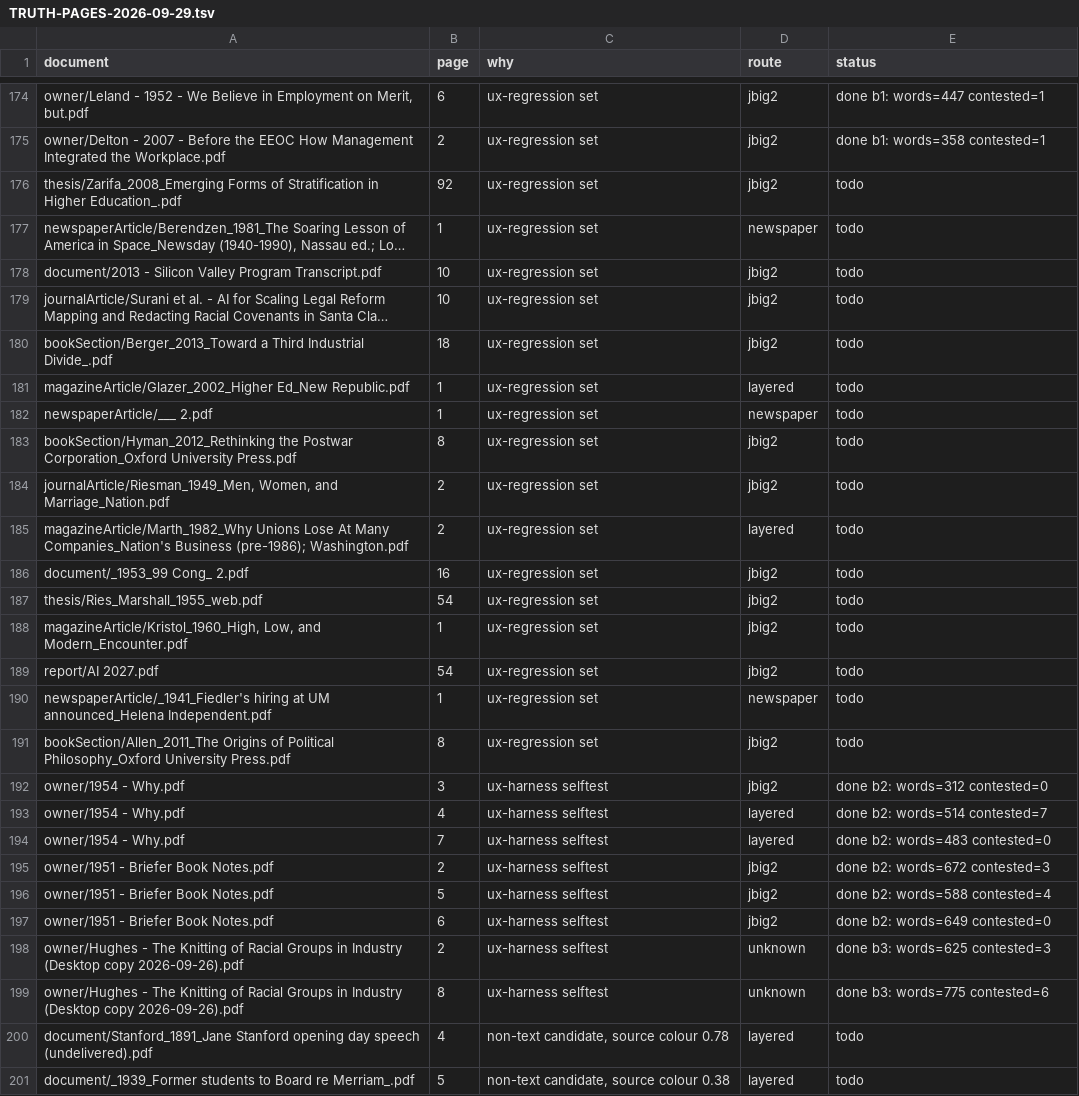
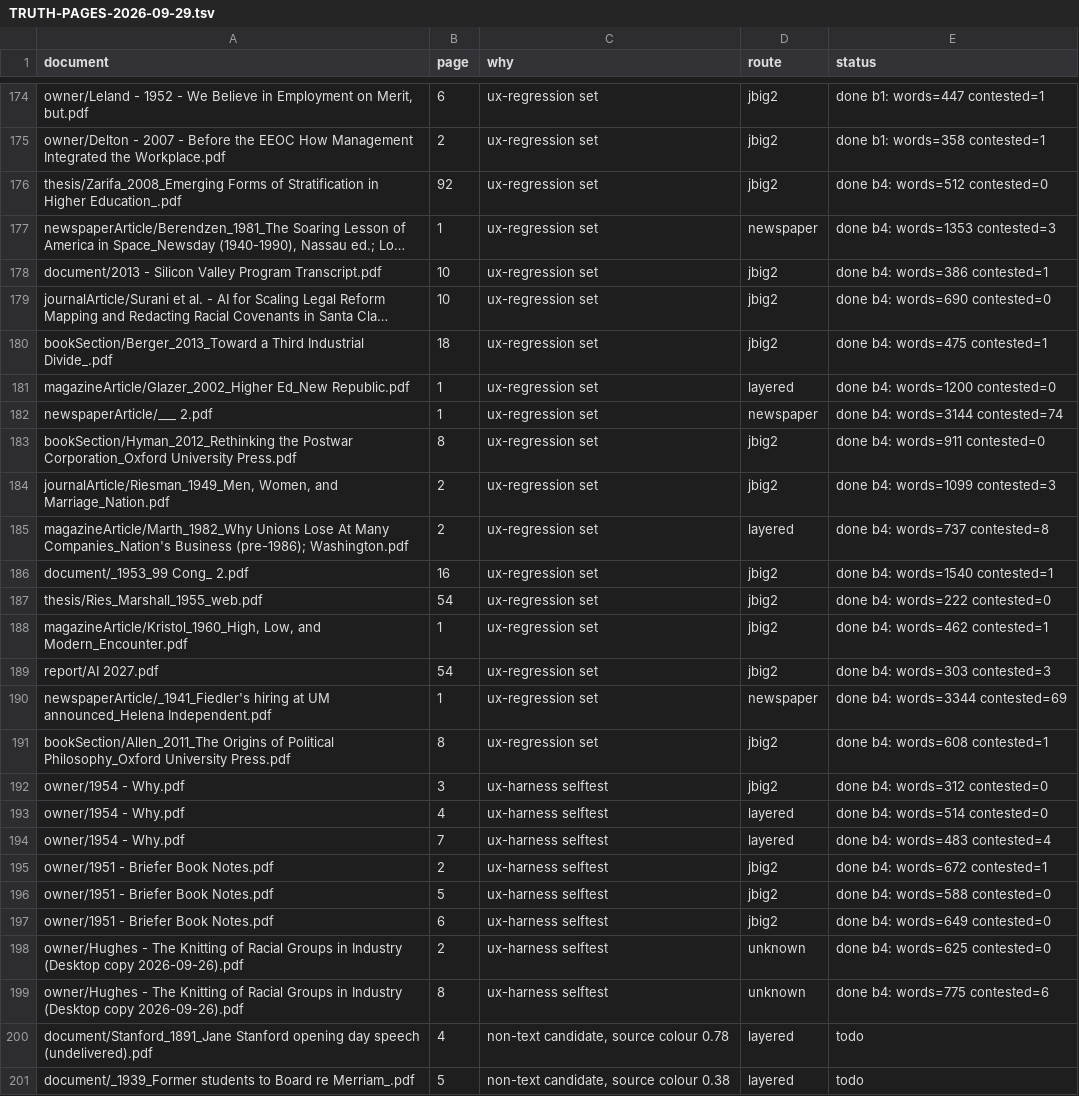
Before and after one commit to charlesapetersen/vision-ocr, a TSV file: TRUTH-PAGES-2026-09-29.tsv, drawn as a sheet; only a part is shown, gaps mark what is left out; long unchanged cells end in …; the diff covers the shown part only; the diff names each change by its address in the sheet, - before the commit and + after, or states it on an @@ line.

```diff
--- a/TRUTH-PAGES-2026-09-29.tsv
+++ b/TRUTH-PAGES-2026-09-29.tsv
-E176 (status): todo
+E176 (status): done b4: words=512 contested=0
-E177 (status): todo
+E177 (status): done b4: words=1353 contested=3
-E178 (status): todo
+E178 (status): done b4: words=386 contested=1
-E179 (status): todo
+E179 (status): done b4: words=690 contested=0
-E180 (status): todo
+E180 (status): done b4: words=475 contested=1
-E181 (status): todo
+E181 (status): done b4: words=1200 contested=0
-E182 (status): todo
+E182 (status): done b4: words=3144 contested=74
-E183 (status): todo
+E183 (status): done b4: words=911 contested=0
-E184 (status): todo
+E184 (status): done b4: words=1099 contested=3
-E185 (status): todo
+E185 (status): done b4: words=737 contested=8
-E186 (status): todo
+E186 (status): done b4: words=1540 contested=1
-E187 (status): todo
+E187 (status): done b4: words=222 contested=0
-E188 (status): todo
+E188 (status): done b4: words=462 contested=1
-E189 (status): todo
+E189 (status): done b4: words=303 contested=3
-E190 (status): todo
+E190 (status): done b4: words=3344 contested=69
-E191 (status): todo
+E191 (status): done b4: words=608 contested=1
-E192 (status): done b2: words=312 contested=0
+E192 (status): done b4: words=312 contested=0
-E193 (status): done b2: words=514 contested=7
+E193 (status): done b4: words=514 contested=0
-E194 (status): done b2: words=483 contested=0
+E194 (status): done b4: words=483 contested=4
-E195 (status): done b2: words=672 contested=3
+E195 (status): done b4: words=672 contested=1
-E196 (status): done b2: words=588 contested=4
+E196 (status): done b4: words=588 contested=0
-E197 (status): done b2: words=649 contested=0
+E197 (status): done b4: words=649 contested=0
-E198 (status): done b3: words=625 contested=3
+E198 (status): done b4: words=625 contested=0
-E199 (status): done b3: words=775 contested=6
+E199 (status): done b4: words=775 contested=6
```
Also changed, not shown: 1 edited cell elsewhere in this file, 2 other files.
